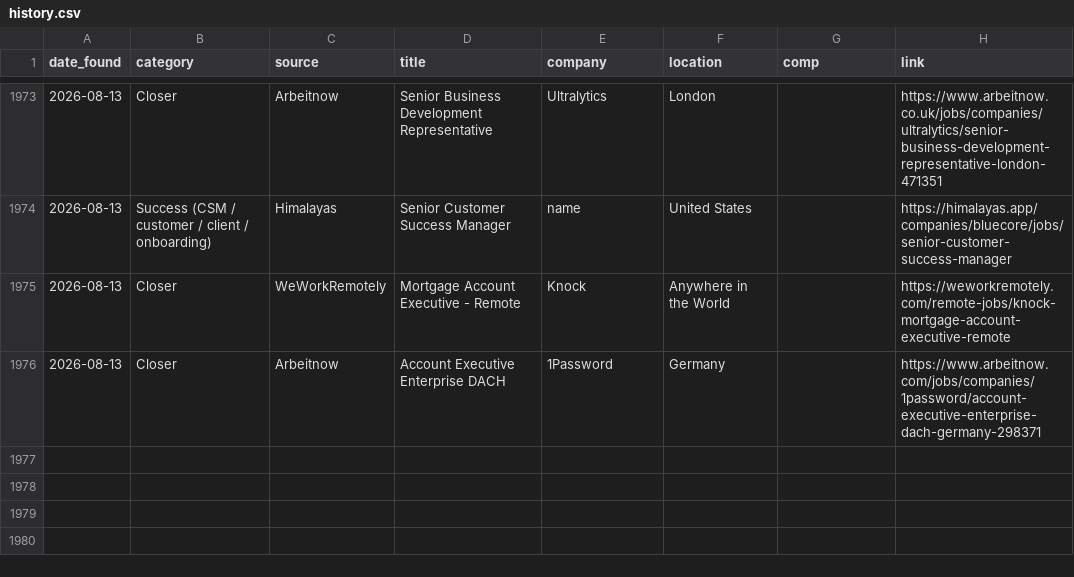
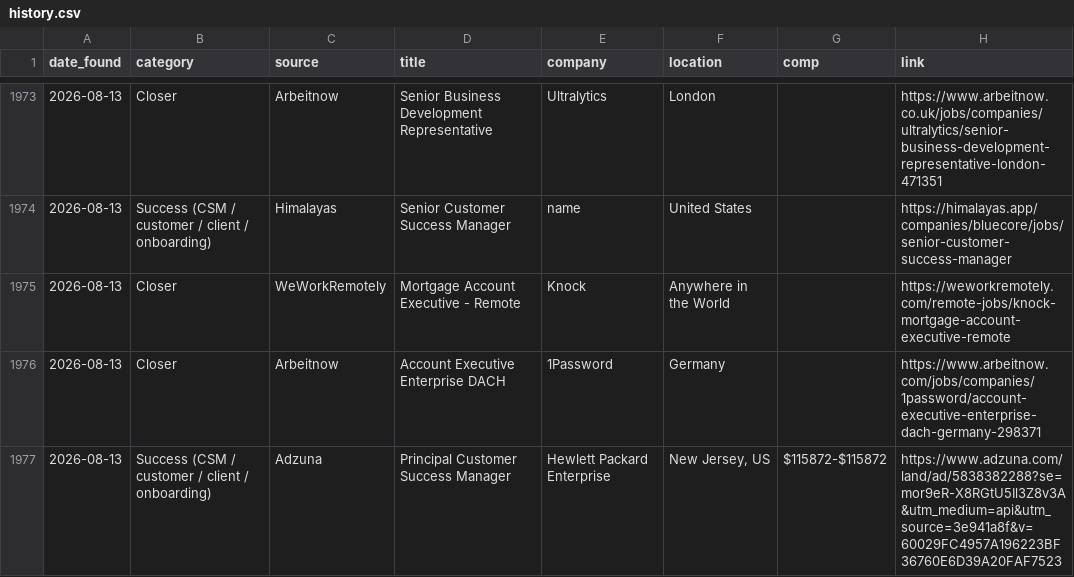
Before and after one commit to annaaimodel/better-prompt-ai-main, a CSV file: jobs/history.csv, drawn as a sheet; only a part is shown, gaps mark what is left out.

```diff
--- a/jobs/history.csv
+++ b/jobs/history.csv
@@ -1976 +1976,2 @@ date_found,category,source,title,company,location,comp,link
 2026-08-13,Closer,Arbeitnow,Account Executive Enterprise DACH,1Password,Germany,,https://www.arbeitnow.com/jobs/companies/1password/account-executive-enterprise-dach-germany-298371
+2026-08-13,Success (CSM / customer / client / onboarding),Adzuna,Principal Customer Success Manager,Hewlett Packard Enterprise,"New Jersey, US",$115872-$115872,https://www.adzuna.com/land/ad/5838382288?se=mor9eR-X8RGtU5Il3Z8v3A&utm_medium=api&utm_source=3e941a8f&v=60029FC4957A196223BF36760E6D39A20FAF7523
```
Also changed, not shown: jobs/daily/2026-08-13.csv, 4 other files.
